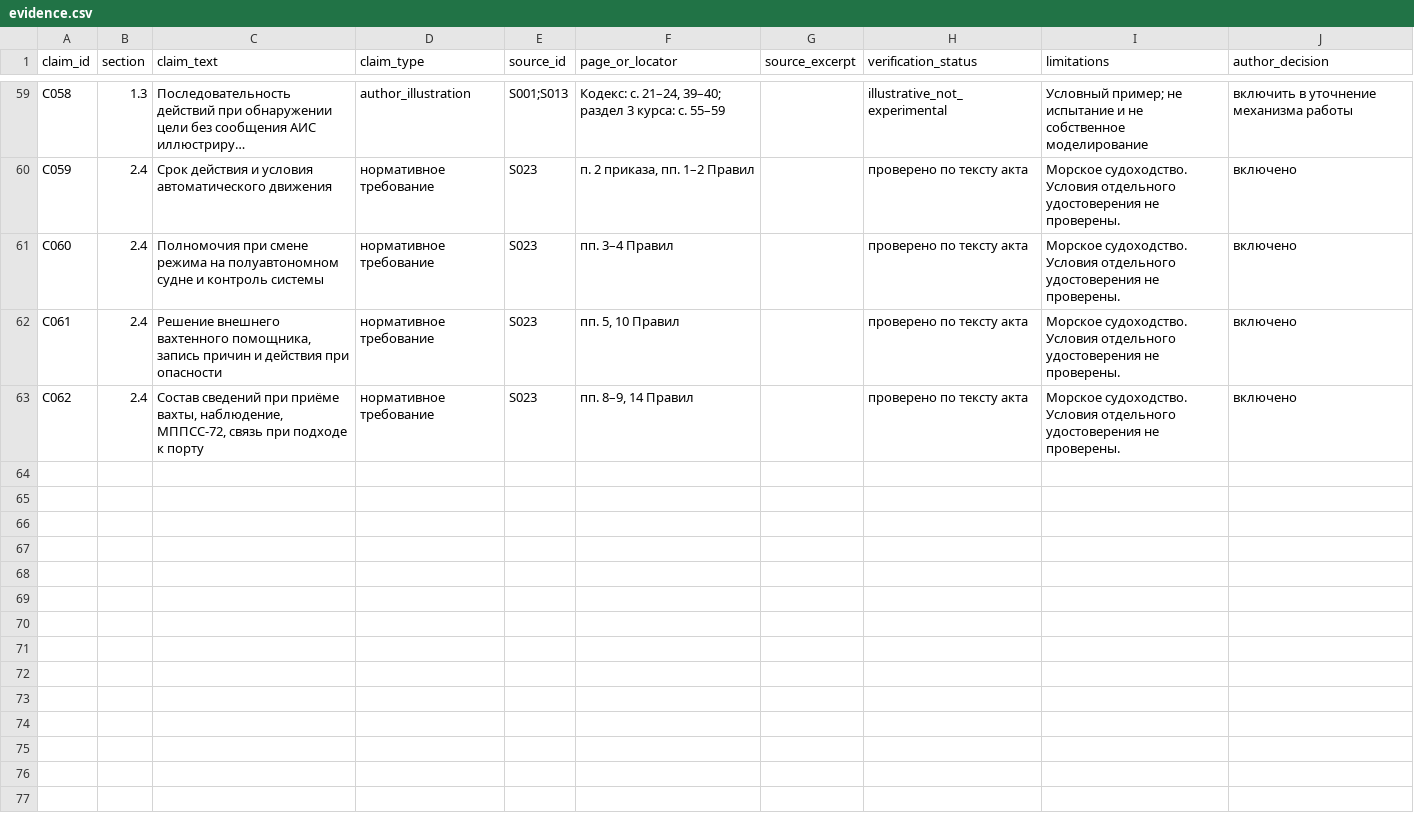
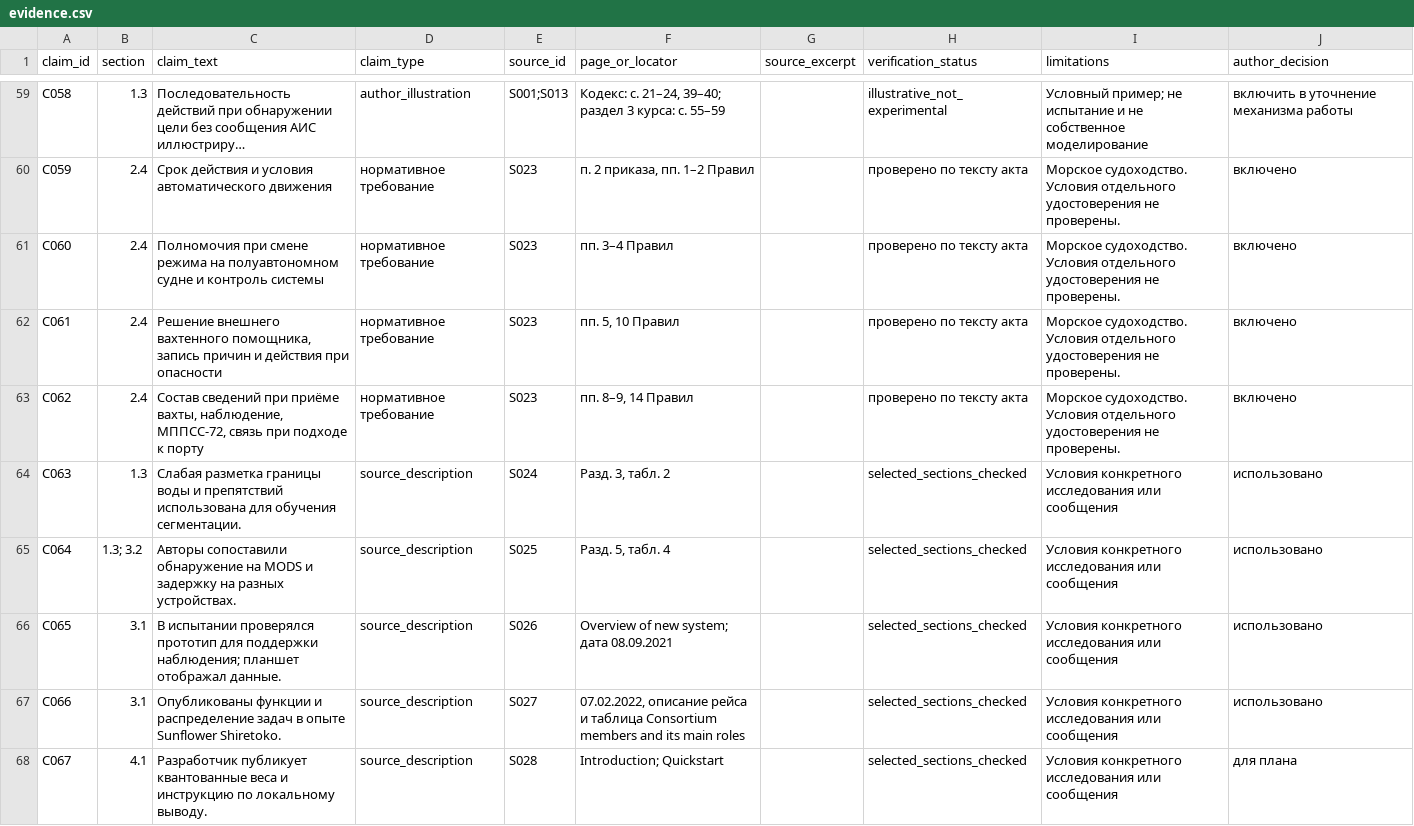
Before and after one commit to nikitakozyr51-wq/diplom-moi, a CSV file: research/evidence.csv, drawn as a sheet; only a part is shown, gaps mark what is left out; long unchanged cells end in ….

```diff
--- a/research/evidence.csv
+++ b/research/evidence.csv
@@ -63 +63,6 @@ C061,2.4,"Решение внешнего вахтенного помощник
 C062,2.4,"Состав сведений при приёме вахты, наблюдение, МППСС-72, связь при подходе к порту",нормативное требование,S023,"пп. 8–9, 14 Правил",,проверено по тексту акта,Морское судоходство. Условия отдельного удостоверения не проверены.,включено
+C063,1.3,Слабая разметка границы воды и препятствий использована для обучения сегментации.,source_description,S024,"Разд. 3, табл. 2",,selected_sections_checked,Условия конкретного исследования или сообщения,использовано
+C064,1.3; 3.2,Авторы сопоставили обнаружение на MODS и задержку на разных устройствах.,source_description,S025,"Разд. 5, табл. 4",,selected_sections_checked,Условия конкретного исследования или сообщения,использовано
+C065,3.1,В испытании проверялся прототип для поддержки наблюдения; планшет отображал данные.,source_description,S026,Overview of new system; дата 08.09.2021,,selected_sections_checked,Условия конкретного исследования или сообщения,использовано
+C066,3.1,Опубликованы функции и распределение задач в опыте Sunflower Shiretoko.,source_description,S027,"07.02.2022, описание рейса и таблица Consortium members and its main roles",,selected_sections_checked,Условия конкретного исследования или сообщения,использовано
+C067,4.1,Разработчик публикует квантованные веса и инструкцию по локальному выводу.,source_description,S028,Introduction; Quickstart,,selected_sections_checked,Условия конкретного исследования или сообщения,для плана
```
Also changed, not shown: research/sources.csv, 23 other files.
